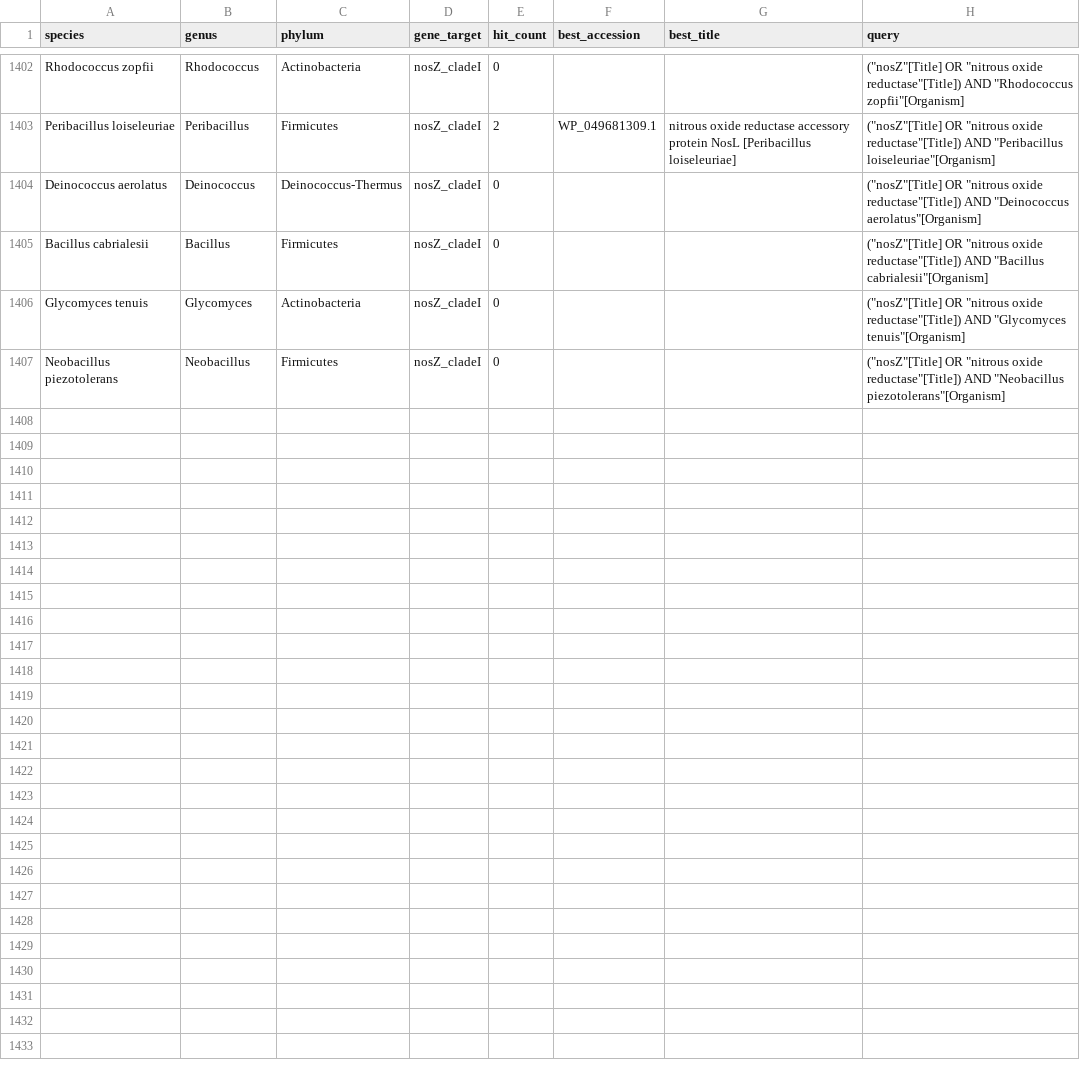
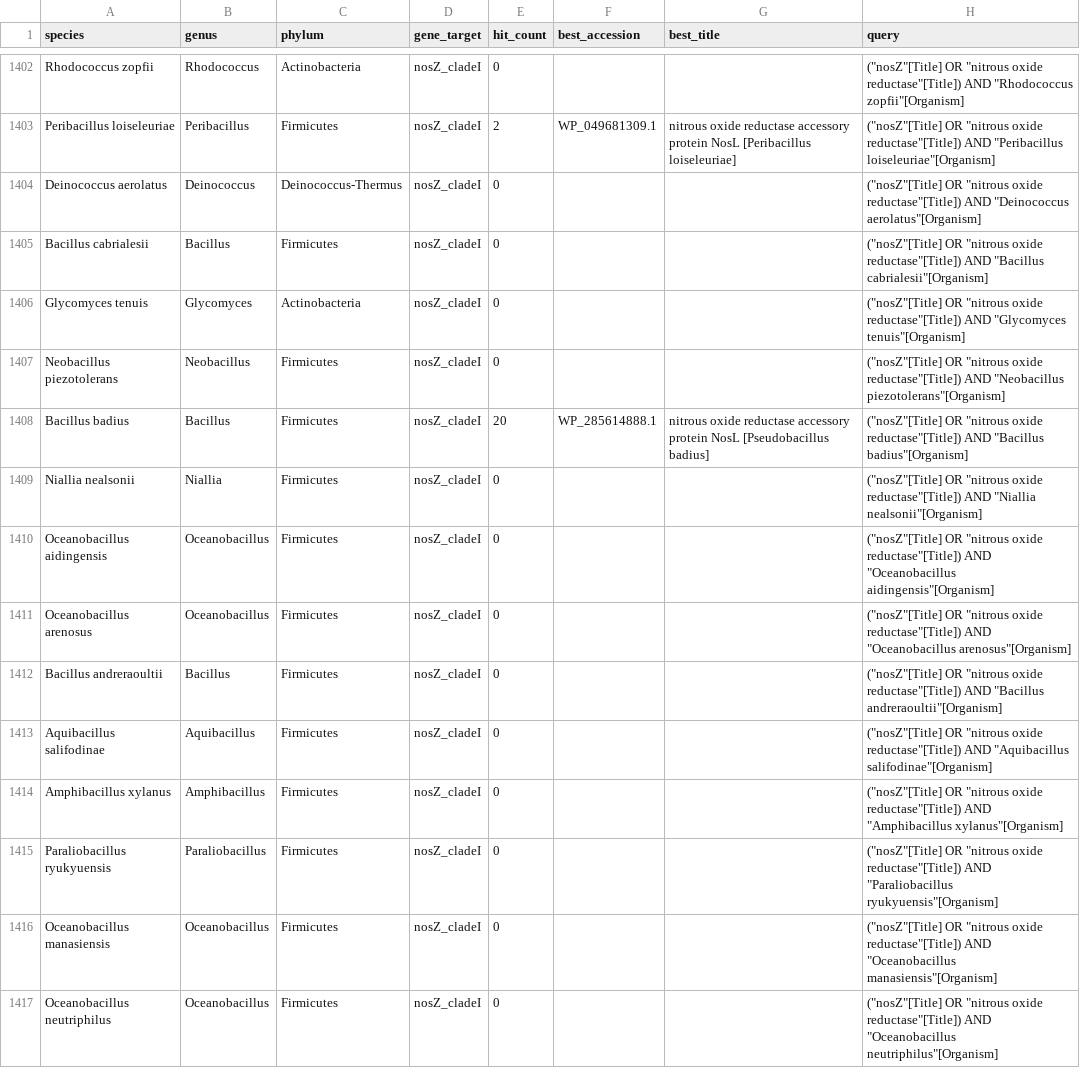
Before and after one commit to ss1855/gblock, a CSV file: nosZ_cladeI_presence.csv, drawn as a sheet; only a part is shown, gaps mark what is left out; the diff covers the shown part only.

```diff
--- a/nosZ_cladeI_presence.csv
+++ b/nosZ_cladeI_presence.csv
@@ -1407 +1407,11 @@ Glycomyces tenuis,Glycomyces,Actinobacteria,nosZ_cladeI,0,,,"(""nosZ""[Title] OR
 Neobacillus piezotolerans,Neobacillus,Firmicutes,nosZ_cladeI,0,,,"(""nosZ""[Title] OR ""nitrous oxide reductase""[Title]) AND ""Neobacillus piezotolerans""[Organism]"
+Bacillus badius,Bacillus,Firmicutes,nosZ_cladeI,20,WP_285614888.1,nitrous oxide reductase accessory protein NosL [Pseudobacillus badius],"(""nosZ""[Title] OR ""nitrous oxide reductase""[Title]) AND ""Bacillus badius""[Organism]"
+Niallia nealsonii,Niallia,Firmicutes,nosZ_cladeI,0,,,"(""nosZ""[Title] OR ""nitrous oxide reductase""[Title]) AND ""Niallia nealsonii""[Organism]"
+Oceanobacillus aidingensis,Oceanobacillus,Firmicutes,nosZ_cladeI,0,,,"(""nosZ""[Title] OR ""nitrous oxide reductase""[Title]) AND ""Oceanobacillus aidingensis""[Organism]"
+Oceanobacillus arenosus,Oceanobacillus,Firmicutes,nosZ_cladeI,0,,,"(""nosZ""[Title] OR ""nitrous oxide reductase""[Title]) AND ""Oceanobacillus arenosus""[Organism]"
+Bacillus andreraoultii,Bacillus,Firmicutes,nosZ_cladeI,0,,,"(""nosZ""[Title] OR ""nitrous oxide reductase""[Title]) AND ""Bacillus andreraoultii""[Organism]"
+Aquibacillus salifodinae,Aquibacillus,Firmicutes,nosZ_cladeI,0,,,"(""nosZ""[Title] OR ""nitrous oxide reductase""[Title]) AND ""Aquibacillus salifodinae""[Organism]"
+Amphibacillus xylanus,Amphibacillus,Firmicutes,nosZ_cladeI,0,,,"(""nosZ""[Title] OR ""nitrous oxide reductase""[Title]) AND ""Amphibacillus xylanus""[Organism]"
+Paraliobacillus ryukyuensis,Paraliobacillus,Firmicutes,nosZ_cladeI,0,,,"(""nosZ""[Title] OR ""nitrous oxide reductase""[Title]) AND ""Paraliobacillus ryukyuensis""[Organism]"
+Oceanobacillus manasiensis,Oceanobacillus,Firmicutes,nosZ_cladeI,0,,,"(""nosZ""[Title] OR ""nitrous oxide reductase""[Title]) AND ""Oceanobacillus manasiensis""[Organism]"
+Oceanobacillus neutriphilus,Oceanobacillus,Firmicutes,nosZ_cladeI,0,,,"(""nosZ""[Title] OR ""nitrous oxide reductase""[Title]) AND ""Oceanobacillus neutriphilus""[Organism]"
```
Also changed, not shown: 19 added rows elsewhere in this file, 1 other file.
